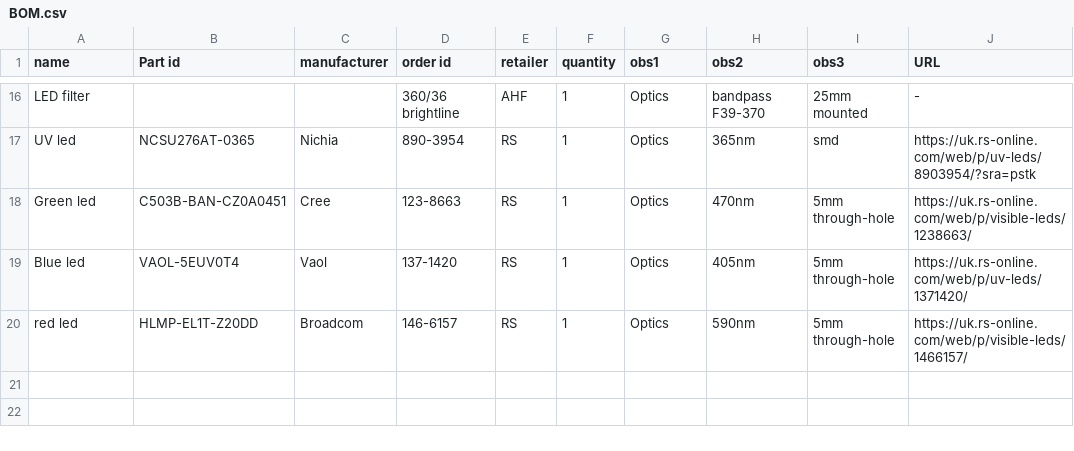
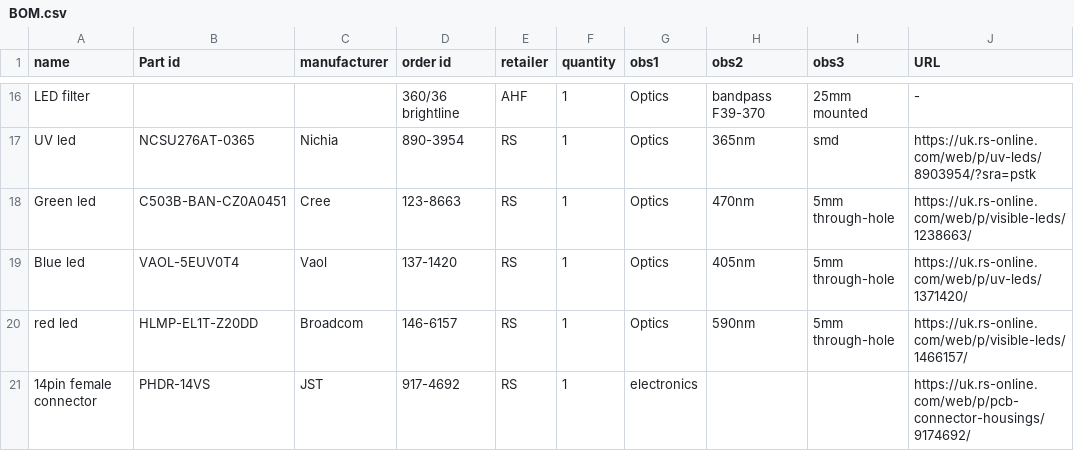
Before and after one commit to BadenLab/behavioural-stimulator, a CSV file: BOM.csv, drawn as a sheet; only a part is shown, gaps mark what is left out.

Commit message:
update bom

```diff
--- a/BOM.csv
+++ b/BOM.csv
@@ -20 +20,2 @@ Blue led,VAOL-5EUV0T4 ,Vaol,137-1420,RS,1,Optics,405nm,5mm through-hole,https://
 red led,HLMP-EL1T-Z20DD,Broadcom,146-6157,RS,1,Optics,590nm,5mm through-hole,https://uk.rs-online.com/web/p/visible-leds/1466157/
+14pin female connector,PHDR-14VS,JST,917-4692,RS,1,electronics,,,https://uk.rs-online.com/web/p/pcb-connector-housings/9174692/
```
